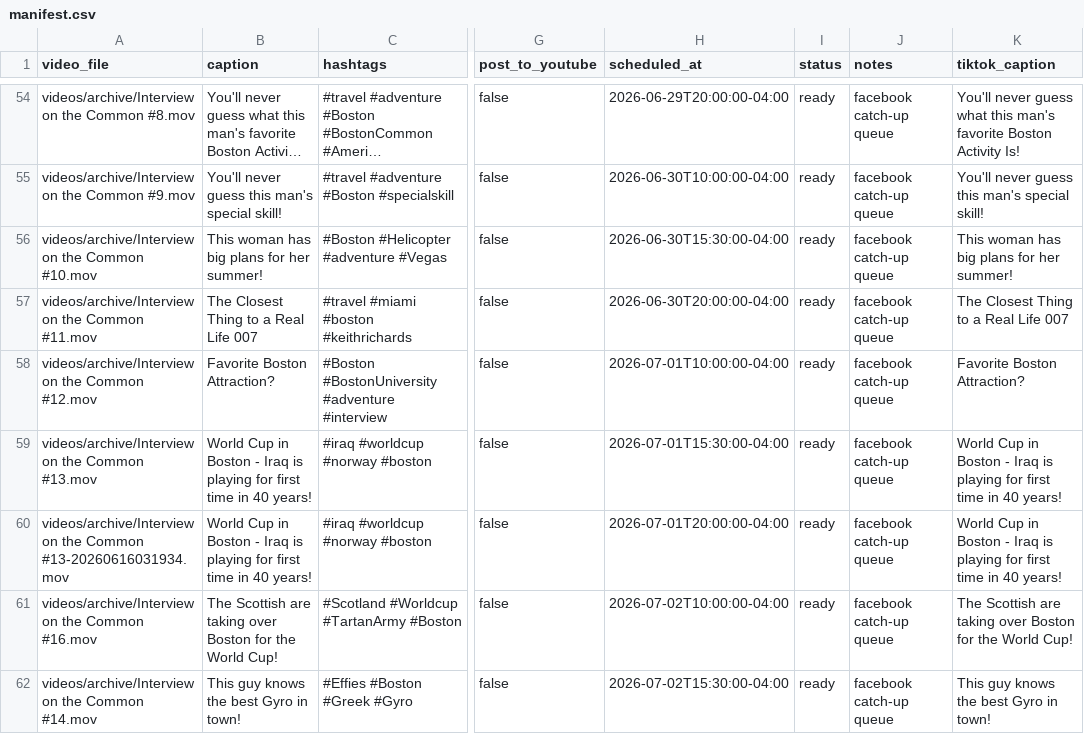
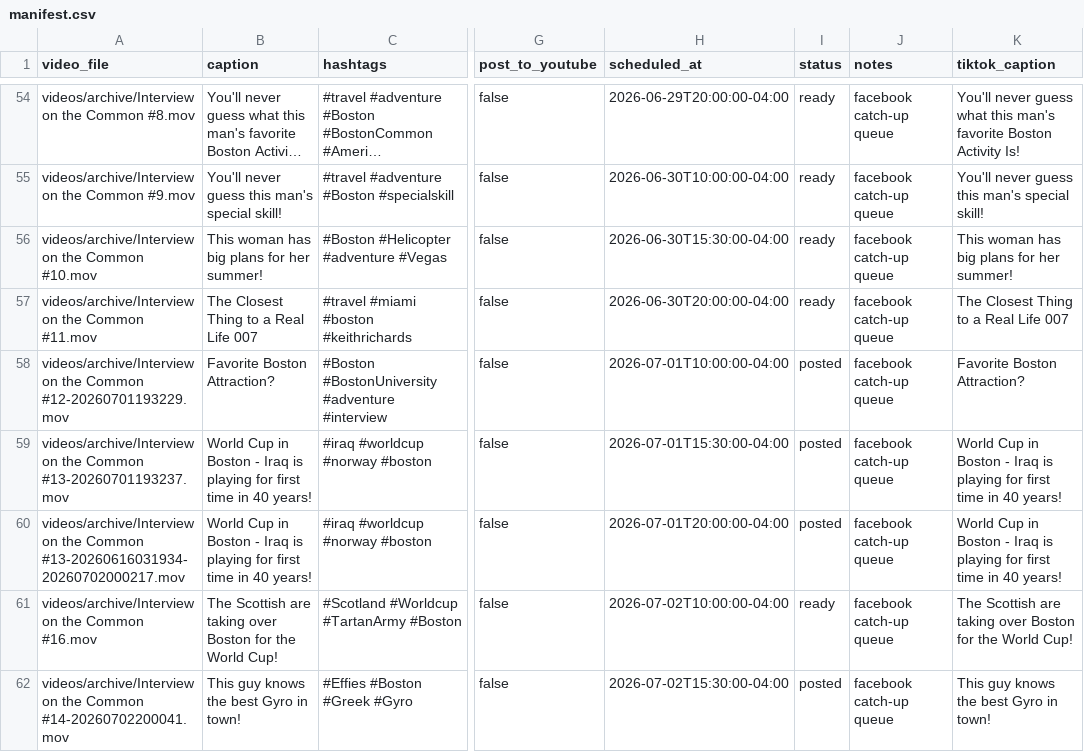
Before and after one commit to davidshapiro13/AutomatedContentUpload, a CSV file: manifests/manifest.csv, drawn as a sheet; only a part is shown, gaps mark what is left out; long unchanged cells end in …; the diff covers the shown part only; the diff names each change by its address in the sheet, - before the commit and + after, or states it on an @@ line.

Commit message:
Add reel: Interview on the Common #25.mov @ 2026-07-13T17:15:00-04:00

```diff
--- a/manifests/manifest.csv
+++ b/manifests/manifest.csv
-A58 (video_file): …the Common #12.mov
+A58 (video_file): …the Common #12-20260701193229.mov
-I58:I60 (status): ready
+I58:I60 (status): posted
-A59 (video_file): …the Common #13.mov
+A59 (video_file): …the Common #13-20260701193237.mov
-A60 (video_file): …the Common #13-20260616031934.mov
+A60 (video_file): …the Common #13-20260616031934-20260702000217.mov
-A62 (video_file): …the Common #14.mov
+A62 (video_file): …the Common #14-20260702200041.mov
-I62 (status): ready
+I62 (status): posted
```
Also changed, not shown: 1 added row and 4 edited cells elsewhere in this file.
